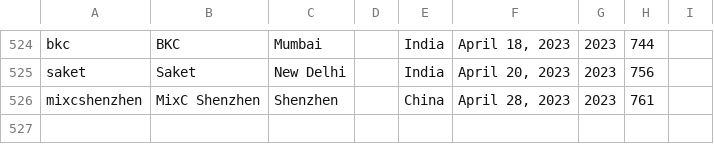
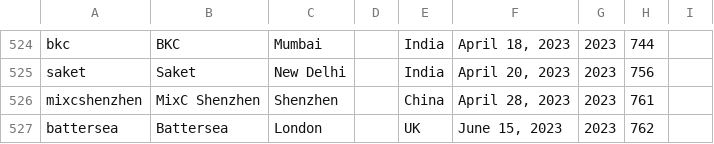
Before and after one commit to thomaspark/applestorefronts, a CSV file: stores.csv, drawn as a sheet; only a part is shown, gaps mark what is left out; the diff names each change by its address in the sheet, - before the commit and + after, or states it on an @@ line.

Commit message:
add battersea

```diff
--- a/stores.csv
+++ b/stores.csv
+row 527: battersea | Battersea | London |  | UK | June 15, 2023 | 2023 | 762
```
